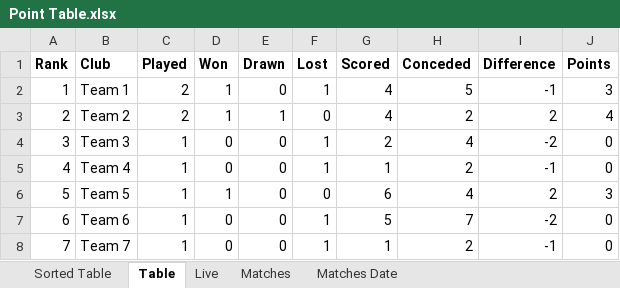
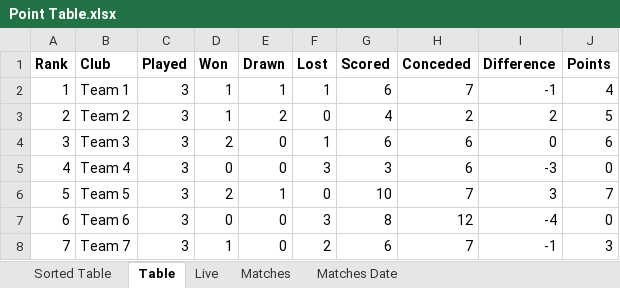
Before and after one commit to BinodLamichhane31/LED-, an Excel workbook: Points/Point Table.xlsx, sheet Table, drawn as a sheet; only a part is shown; values as stored, in another font and other column widths than the file's, no borders; the diff covers the shown part only; the diff names each change by its address in the sheet, - before the commit and + after, or states it on an @@ line.

```diff
--- a/Points/Point Table.xlsx (sheet Table)
+++ b/Points/Point Table.xlsx (sheet Table)
-C2:C3 (Played): 2
+C2:C3 (Played): 3
-E2 (Drawn): 0
+E2 (Drawn): 1
-G2 (Scored): 4
+G2 (Scored): 6
-H2 (Conceded): 5
+H2 (Conceded): 7
-J2 (Points): 3
+J2 (Points): 4
-E3 (Drawn): 1
+E3 (Drawn): 2
-J3 (Points): 4
+J3 (Points): 5
-C4:C8 (Played): 1
+C4:C8 (Played): 3
-D4 (Won): 0
+D4 (Won): 2
-G4 (Scored): 2
+G4 (Scored): 6
-H4 (Conceded): 4
+H4 (Conceded): 6
-I4 (Difference): -2
+I4 (Difference): 0
-J4 (Points): 0
+J4 (Points): 6
-F5 (Lost): 1
+F5 (Lost): 3
-G5 (Scored): 1
+G5 (Scored): 3
-H5 (Conceded): 2
+H5 (Conceded): 6
-I5 (Difference): -1
+I5 (Difference): -3
-D6 (Won): 1
+D6 (Won): 2
-E6 (Drawn): 0
+E6 (Drawn): 1
-G6 (Scored): 6
+G6 (Scored): 10
-H6 (Conceded): 4
+H6 (Conceded): 7
-I6 (Difference): 2
+I6 (Difference): 3
-J6 (Points): 3
+J6 (Points): 7
-F7 (Lost): 1
+F7 (Lost): 3
-G7 (Scored): 5
+G7 (Scored): 8
-H7 (Conceded): 7
+H7 (Conceded): 12
-I7 (Difference): -2
+I7 (Difference): -4
-D8 (Won): 0
+D8 (Won): 1
-F8 (Lost): 1
+F8 (Lost): 2
-G8 (Scored): 1
+G8 (Scored): 6
-H8 (Conceded): 2
+H8 (Conceded): 7
-J8 (Points): 0
+J8 (Points): 3
```
Also changed, not shown: 45 edited cells elsewhere in this sheet, sheet Sorted Table, sheet Matches Date, sheet Matches, sheet Live, formulas that keep their value, 2 other files.
